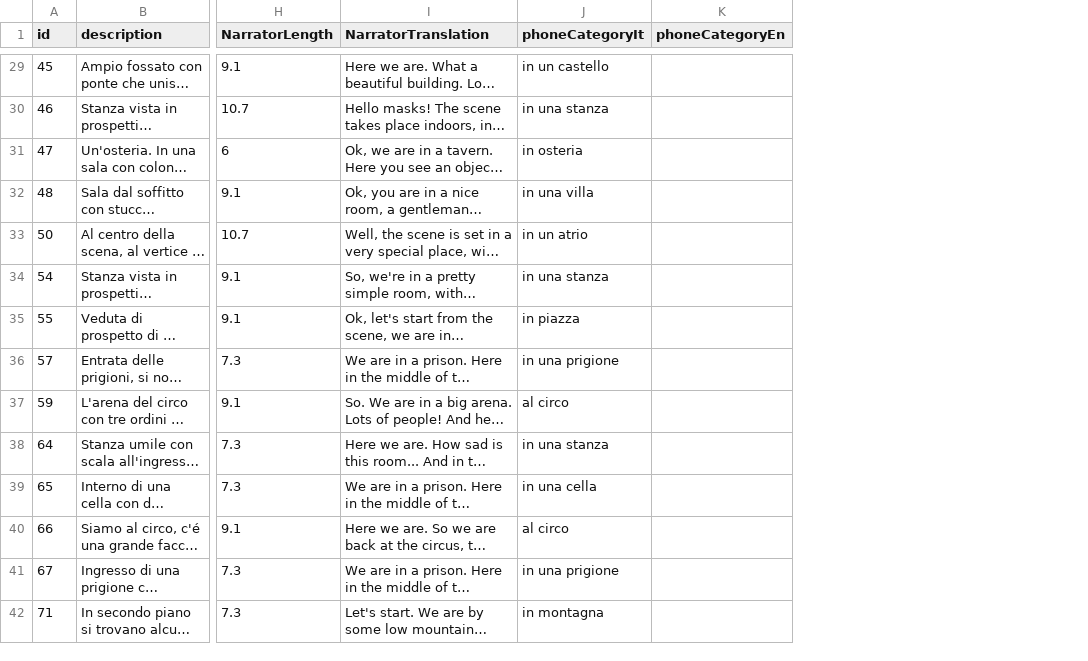
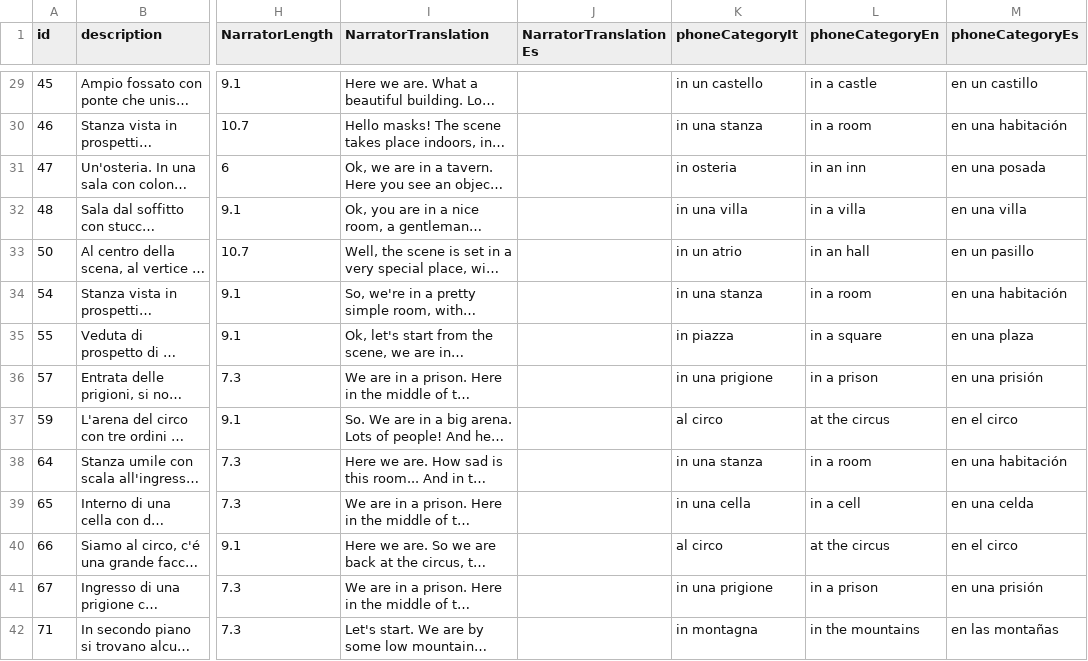
Before and after one commit to dmstfctn/the-models-data, a CSV file: csv/backdrops.csv, drawn as a sheet; only a part is shown, gaps mark what is left out; long unchanged cells end in …; addresses are those after the commit; the diff covers the shown part only; the diff names each change by its address in the sheet, - before the commit and + after, or states it on an @@ line.

```diff
--- a/csv/backdrops.csv
+++ b/csv/backdrops.csv
+column J (NarratorTranslationEs), empty
+column M (phoneCategoryEs), rows 29-42: en un castillo | en una habitación | en una posada | en una villa | en un pasillo | en una habitación | en una plaza | en una prisión | en el circo | en una habitación | en una celda | en el circo | en una prisión | en las montañas
-L29 (phoneCategoryEn): (empty)
+L29 (phoneCategoryEn): in a castle
-L30 (phoneCategoryEn): (empty)
+L30 (phoneCategoryEn): in a room
-L31 (phoneCategoryEn): (empty)
+L31 (phoneCategoryEn): in an inn
-L32 (phoneCategoryEn): (empty)
+L32 (phoneCategoryEn): in a villa
-L33 (phoneCategoryEn): (empty)
+L33 (phoneCategoryEn): in an hall
-L34 (phoneCategoryEn): (empty)
+L34 (phoneCategoryEn): in a room
-L35 (phoneCategoryEn): (empty)
+L35 (phoneCategoryEn): in a square
-L36 (phoneCategoryEn): (empty)
+L36 (phoneCategoryEn): in a prison
-L37 (phoneCategoryEn): (empty)
+L37 (phoneCategoryEn): at the circus
-L38 (phoneCategoryEn): (empty)
+L38 (phoneCategoryEn): in a room
-L39 (phoneCategoryEn): (empty)
+L39 (phoneCategoryEn): in a cell
-L40 (phoneCategoryEn): (empty)
+L40 (phoneCategoryEn): at the circus
-L41 (phoneCategoryEn): (empty)
+L41 (phoneCategoryEn): in a prison
-L42 (phoneCategoryEn): (empty)
+L42 (phoneCategoryEn): in the mountains
```
Also changed, not shown: 50 edited cells elsewhere in this file, csv/characters.csv, csv/endings.csv, 5 other files.
